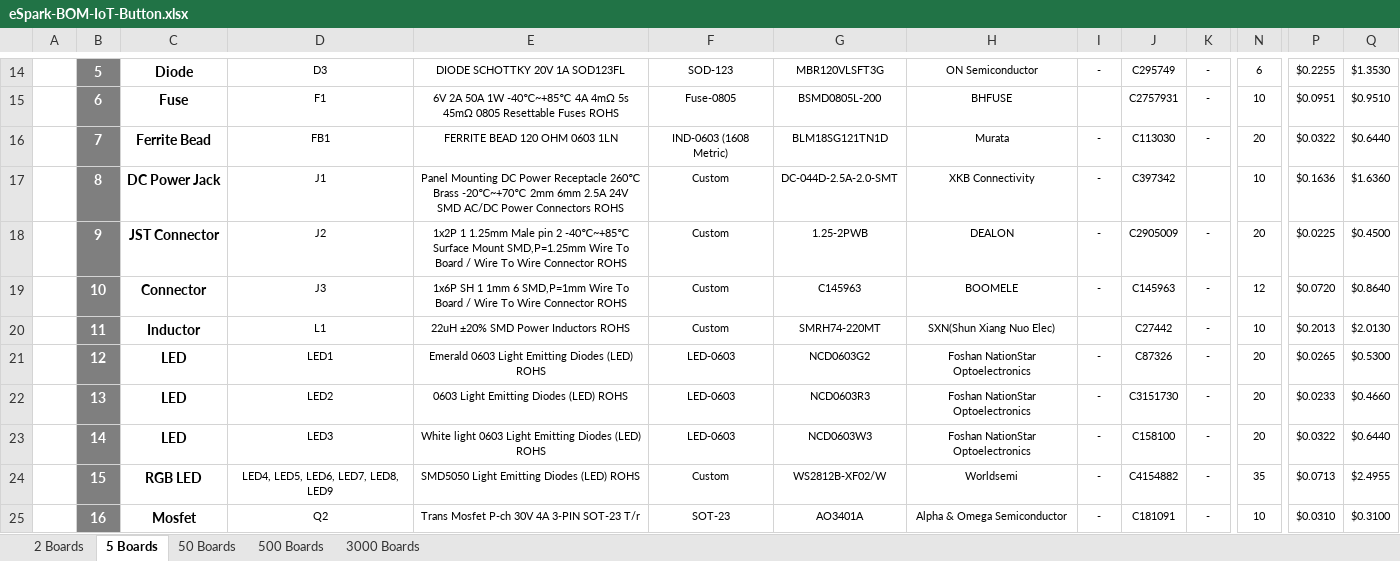
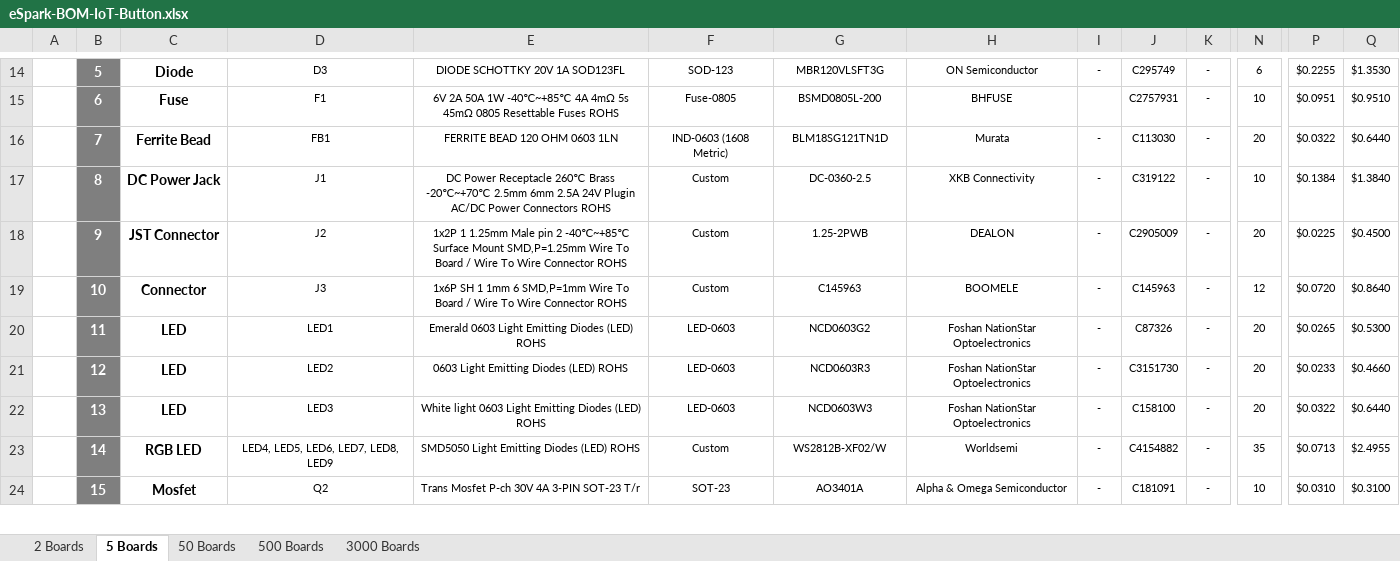
Before and after one commit to eSpark-Backup/smartmasjid-hw, an Excel workbook: Design Files/IoT-Button-v1.2/BOM/eSpark-BOM-IoT-Button.xlsx, sheet 5 Boards, drawn as a sheet; only a part is shown, gaps mark what is left out; values as stored, in another font and other column widths than the file's, no borders; charts and pictures not drawn; removed rows and columns are numbered as before the commit, all else as after; rows hold the shown columns only; the diff covers the shown part only; the diff names each change by its address in the sheet, - before the commit and + after, or states it on an @@ line.

```diff
--- a/Design Files/IoT-Button-v1.2/BOM/eSpark-BOM-IoT-Button.xlsx (sheet 5 Boards)
+++ b/Design Files/IoT-Button-v1.2/BOM/eSpark-BOM-IoT-Button.xlsx (sheet 5 Boards)
-E17: Panel Mounting DC Power Receptacle 260℃ Brass -20℃~+70℃ 2mm 6mm 2.5A 24V SMD AC/DC Power…
+E17: DC Power Receptacle 260℃ Brass -20℃~+70℃ 2.5mm 6mm 2.5A 24V Plugin AC/DC Power…
-G17: DC-044D-2.5A-2.0-SMT
+G17: DC-0360-2.5
-J17: C397342
+J17: C319122
-K17: (empty)
+K17: -
-P17: $0.1636
+P17: $0.1384
-Q17: $1.6360
+Q17: $1.3840
-C20: Inductor
+C20: LED
-D20: L1
+D20: LED1
-E20: 22uH ±20% SMD Power Inductors ROHS
+E20: Emerald 0603 Light Emitting Diodes (LED) ROHS
-F20: Custom
+F20: LED-0603
-G20: SMRH74-220MT
+G20: NCD0603G2
-H20: SXN(Shun Xiang Nuo Elec)
+H20: Foshan NationStar Optoelectronics
-I20: (empty)
+I20: -
-J20: C27442
+J20: C87326
-N20: 10
+N20: 20
-P20: $0.2013
+P20: $0.0265
-Q20: $2.0130
+Q20: $0.5300
-D21: LED1
+D21: LED2
-E21: Emerald 0603 Light Emitting Diodes (LED) ROHS
+E21: 0603 Light Emitting Diodes (LED) ROHS
-G21: NCD0603G2
+G21: NCD0603R3
-J21: C87326
+J21: C3151730
-P21: $0.0265
+P21: $0.0233
-Q21: $0.5300
+Q21: $0.4660
-D22: LED2
+D22: LED3
-E22: 0603 Light Emitting Diodes (LED) ROHS
+E22: White light 0603 Light Emitting Diodes (LED) ROHS
-G22: NCD0603R3
+G22: NCD0603W3
-J22: C3151730
+J22: C158100
-P22: $0.0233
+P22: $0.0322
-Q22: $0.4660
+Q22: $0.6440
-row 23:  | 14 | LED | LED3 | White light 0603 Light Emitting Diodes (LED) ROHS | LED-0603 | NCD0603W3 | Foshan NationStar Optoelectronics | - | C158100 | - | 20 | $0.0322 | $0.6440
-B23: 15
+B23: 14
-B24: 16
+B24: 15
```
Also changed, not shown: 1 added row and 22 edited cells elsewhere in this sheet, sheet 2 Boards, sheet 50 Boards, formulas that keep their value, Design Files/IoT-Button-v1.2/BOM/ClientBOM-IoT-Button.xlsx.
